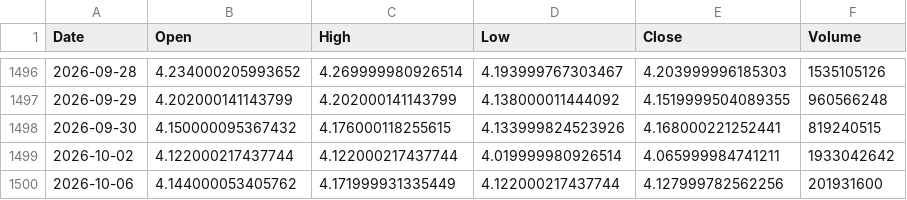
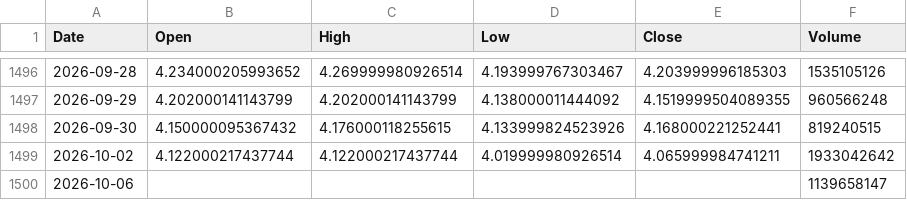
Before and after one commit to cnhjp/quant-trading-system, a CSV file: data/3033.HK_10y_1d.csv, drawn as a sheet; only a part is shown, gaps mark what is left out.

```diff
--- a/data/3033.HK_10y_1d.csv
+++ b/data/3033.HK_10y_1d.csv
@@ -1499,2 +1499,2 @@ Date,Open,High,Low,Close,Volume
 2026-10-02,4.122000217437744,4.122000217437744,4.019999980926514,4.065999984741211,1933042642
-2026-10-06,4.144000053405762,4.171999931335449,4.122000217437744,4.127999782562256,201931600
+2026-10-06,,,,,1139658147
```
Also changed, not shown: data/510300.SS_10y_1d.csv, data/QQQ_10y_1d.csv, 2 other files.
